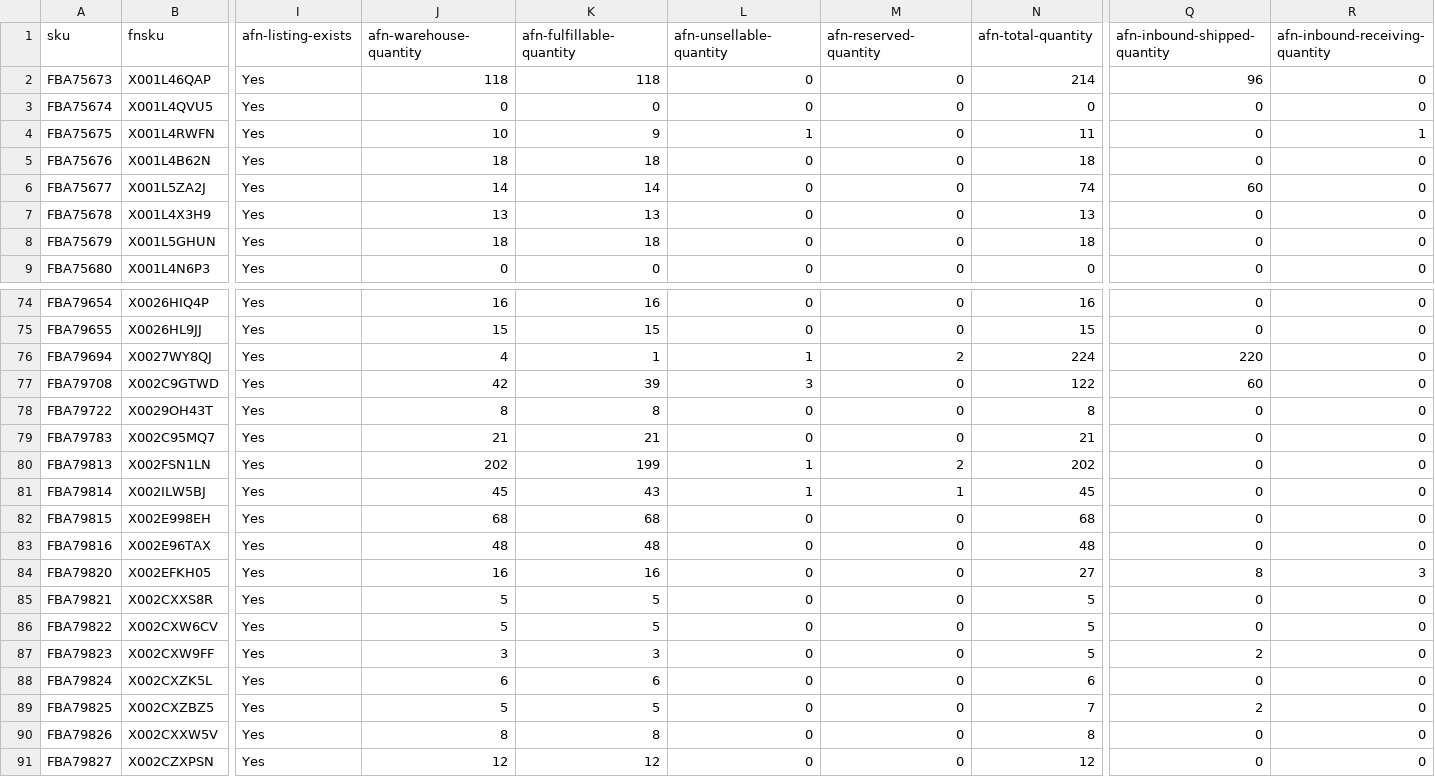
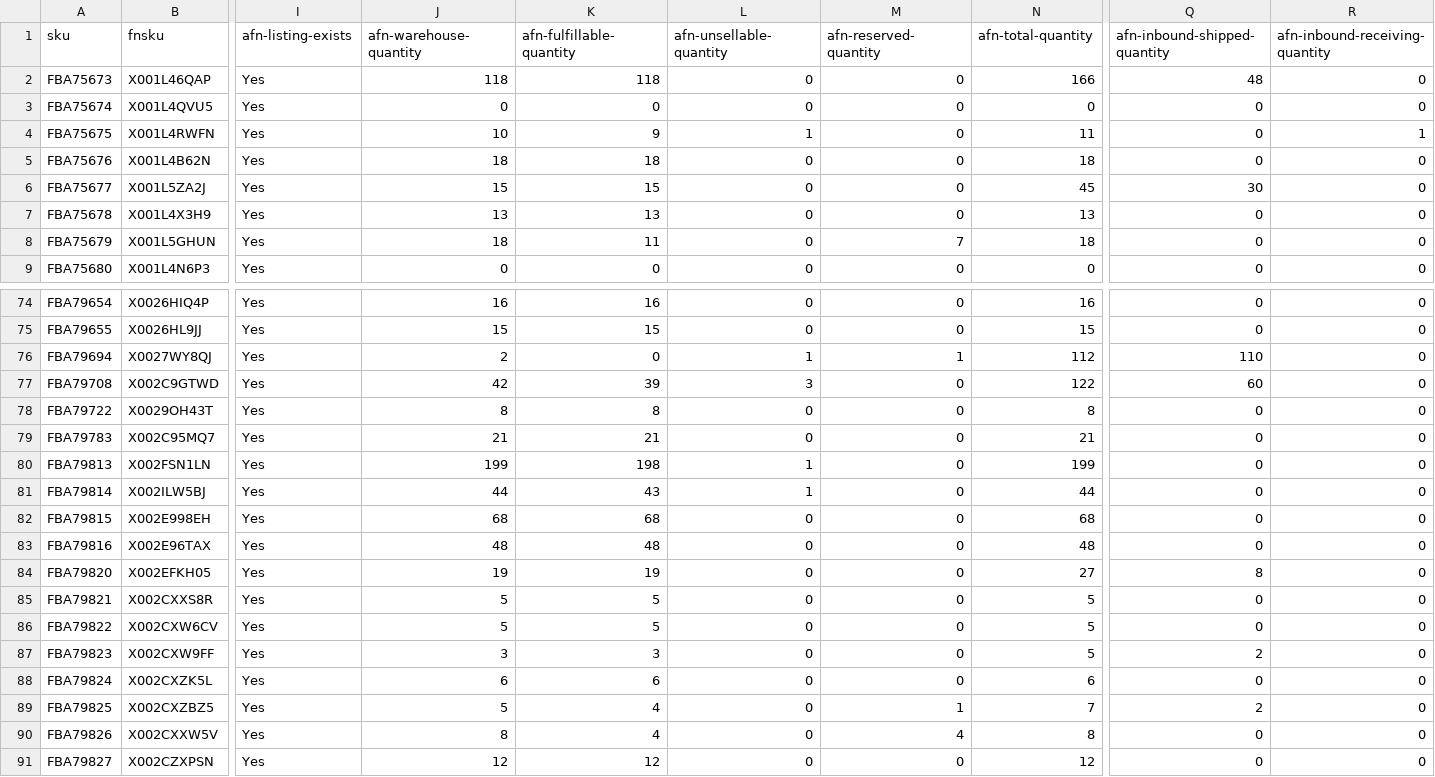
Before and after one commit to nitesh-lang/am-replenishment, a CSV file: data/input/inventory_amazon_audio_array.csv, drawn as a sheet; only a part is shown, gaps mark what is left out; the diff covers the shown part only; the diff names each change by its address in the sheet, - before the commit and + after, or states it on an @@ line.

```diff
--- a/data/input/inventory_amazon_audio_array.csv
+++ b/data/input/inventory_amazon_audio_array.csv
-N2 (afn-total-quantity): 214
+N2 (afn-total-quantity): 166
-Q2 (afn-inbound-shipped-quantity): 96
+Q2 (afn-inbound-shipped-quantity): 48
-J6 (afn-warehouse-quantity): 14
+J6 (afn-warehouse-quantity): 15
-K6 (afn-fulfillable-quantity): 14
+K6 (afn-fulfillable-quantity): 15
-N6 (afn-total-quantity): 74
+N6 (afn-total-quantity): 45
-Q6 (afn-inbound-shipped-quantity): 60
+Q6 (afn-inbound-shipped-quantity): 30
-K8 (afn-fulfillable-quantity): 18
+K8 (afn-fulfillable-quantity): 11
-M8 (afn-reserved-quantity): 0
+M8 (afn-reserved-quantity): 7
-J76 (afn-warehouse-quantity): 4
+J76 (afn-warehouse-quantity): 2
-K76 (afn-fulfillable-quantity): 1
+K76 (afn-fulfillable-quantity): 0
-M76 (afn-reserved-quantity): 2
+M76 (afn-reserved-quantity): 1
-N76 (afn-total-quantity): 224
+N76 (afn-total-quantity): 112
-Q76 (afn-inbound-shipped-quantity): 220
+Q76 (afn-inbound-shipped-quantity): 110
-J80 (afn-warehouse-quantity): 202
+J80 (afn-warehouse-quantity): 199
-K80 (afn-fulfillable-quantity): 199
+K80 (afn-fulfillable-quantity): 198
-M80 (afn-reserved-quantity): 2
+M80 (afn-reserved-quantity): 0
-N80 (afn-total-quantity): 202
+N80 (afn-total-quantity): 199
-J81 (afn-warehouse-quantity): 45
+J81 (afn-warehouse-quantity): 44
-M81 (afn-reserved-quantity): 1
+M81 (afn-reserved-quantity): 0
-N81 (afn-total-quantity): 45
+N81 (afn-total-quantity): 44
-J84 (afn-warehouse-quantity): 16
+J84 (afn-warehouse-quantity): 19
-K84 (afn-fulfillable-quantity): 16
+K84 (afn-fulfillable-quantity): 19
-R84 (afn-inbound-receiving-quantity): 3
+R84 (afn-inbound-receiving-quantity): 0
-K89 (afn-fulfillable-quantity): 5
+K89 (afn-fulfillable-quantity): 4
-M89 (afn-reserved-quantity): 0
+M89 (afn-reserved-quantity): 1
-K90 (afn-fulfillable-quantity): 8
+K90 (afn-fulfillable-quantity): 4
-M90 (afn-reserved-quantity): 0
+M90 (afn-reserved-quantity): 4
```
Also changed, not shown: 76 edited cells elsewhere in this file, data/input/inventory_amazon_WM.csv.
